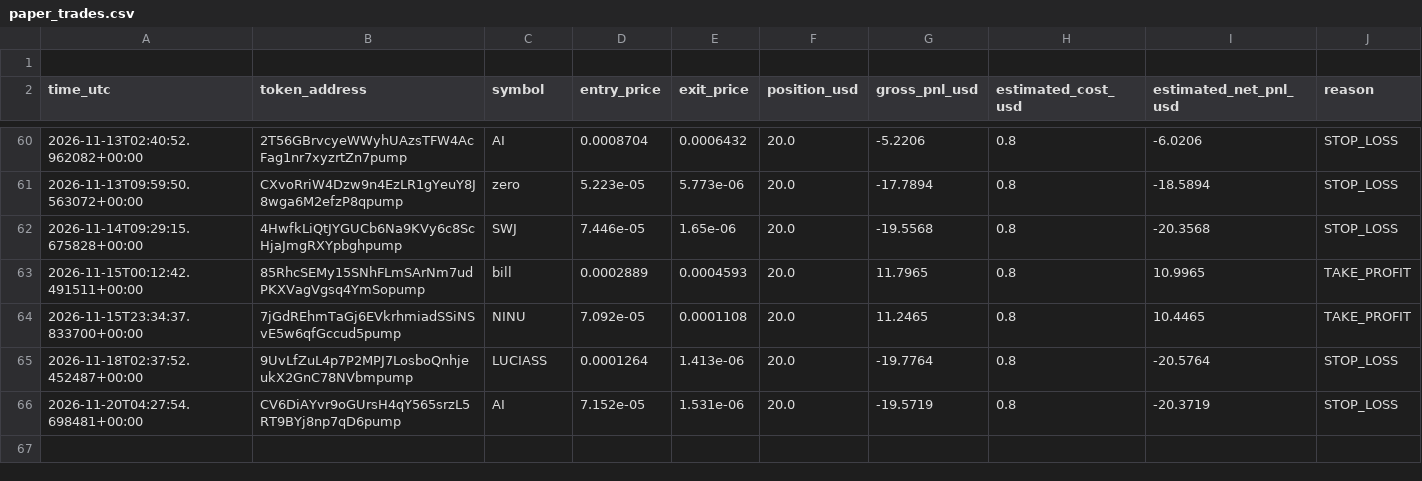
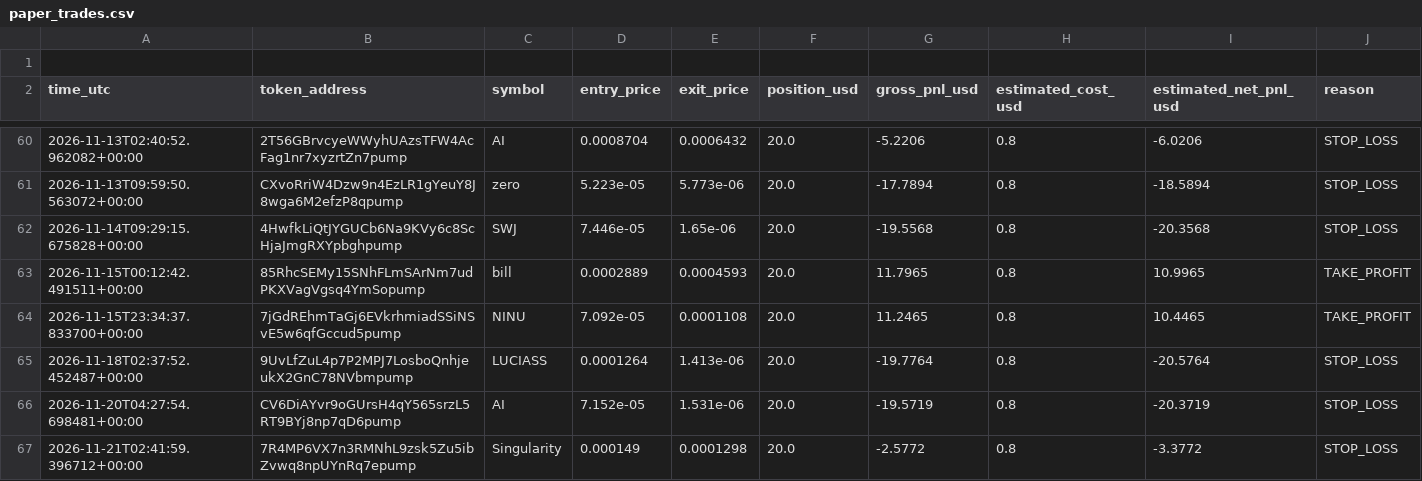
Before and after one commit to domixayo-gif/solana-meme-paper-bot, a CSV file: paper_trades.csv, drawn as a sheet; only a part is shown, gaps mark what is left out; the diff names each change by its address in the sheet, - before the commit and + after, or states it on an @@ line.

```diff
--- a/paper_trades.csv
+++ b/paper_trades.csv
+row 67: 2026-11-21T02:41:59.396712+00:00 | 7R4MP6VX7n3RMNhL9zsk5Zu5ibZvwq8npUYnRq7epump | Singularity | 0.000149 | 0.0001298 | 20.0 | -2.5772 | 0.8 | -3.3772 | STOP_LOSS
```
Also changed, not shown: 1 other file.
